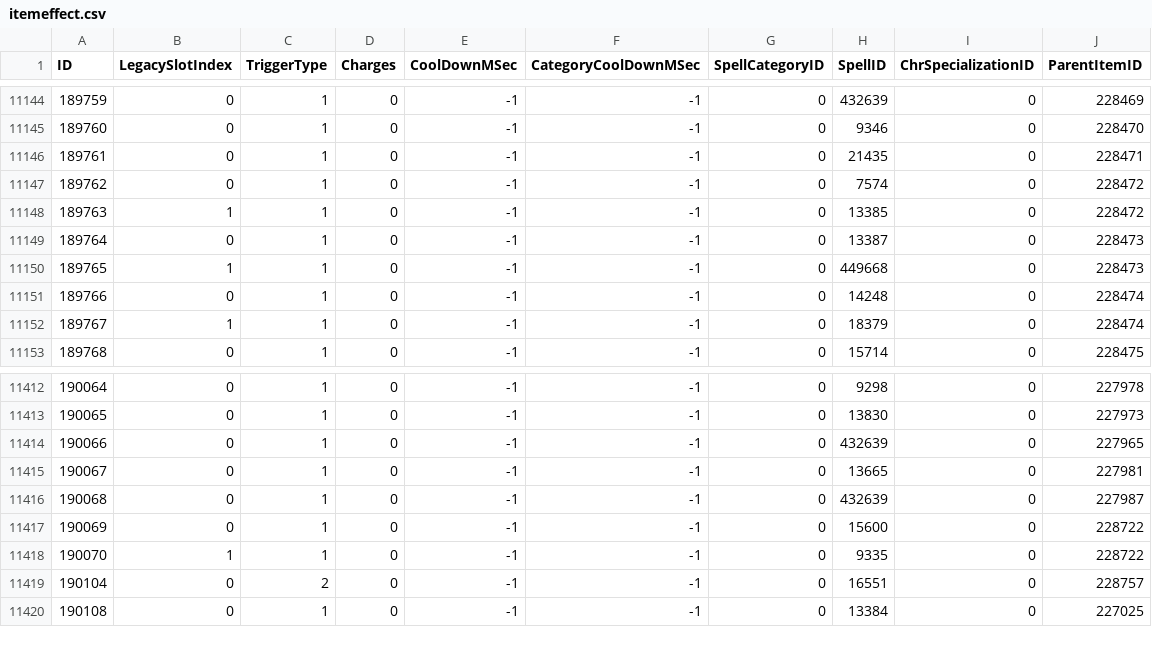
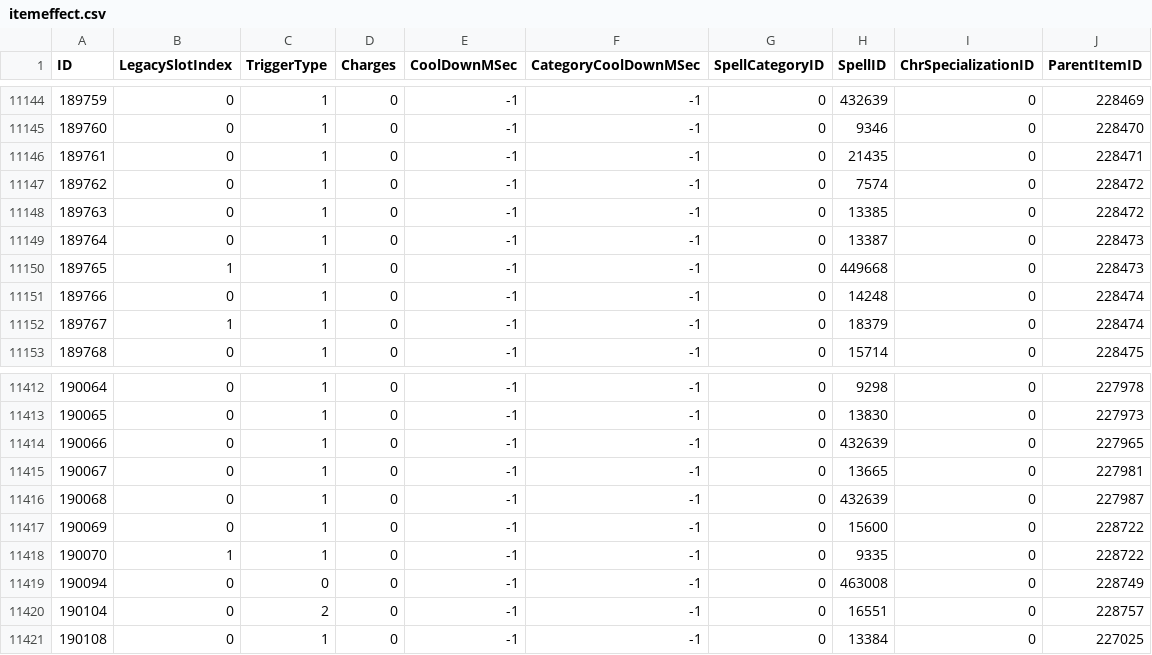
Before and after one commit to GuybrushGit/WarriorSim, a CSV file: gear/itemeffect.csv, drawn as a sheet; only a part is shown, gaps mark what is left out.

Commit message:
Gear update

```diff
--- a/gear/itemeffect.csv
+++ b/gear/itemeffect.csv
@@ -11147,3 +11147,3 @@ ID,LegacySlotIndex,TriggerType,Charges,CoolDownMSec,CategoryCoolDownMSec,SpellCa
 189762,0,1,0,-1,-1,0,7574,0,228472
-189763,1,1,0,-1,-1,0,13385,0,228472
+189763,0,1,0,-1,-1,0,13385,0,228472
 189764,0,1,0,-1,-1,0,13387,0,228473
@@ -11418,2 +11418,3 @@ ID,LegacySlotIndex,TriggerType,Charges,CoolDownMSec,CategoryCoolDownMSec,SpellCa
 190070,1,1,0,-1,-1,0,9335,0,228722
+190094,0,0,0,-1,-1,0,463008,0,228749
 190104,0,2,0,-1,-1,0,16551,0,228757
```
Also changed, not shown: gear/spellcategories.csv, gear/spellname.csv, 6 other files.
